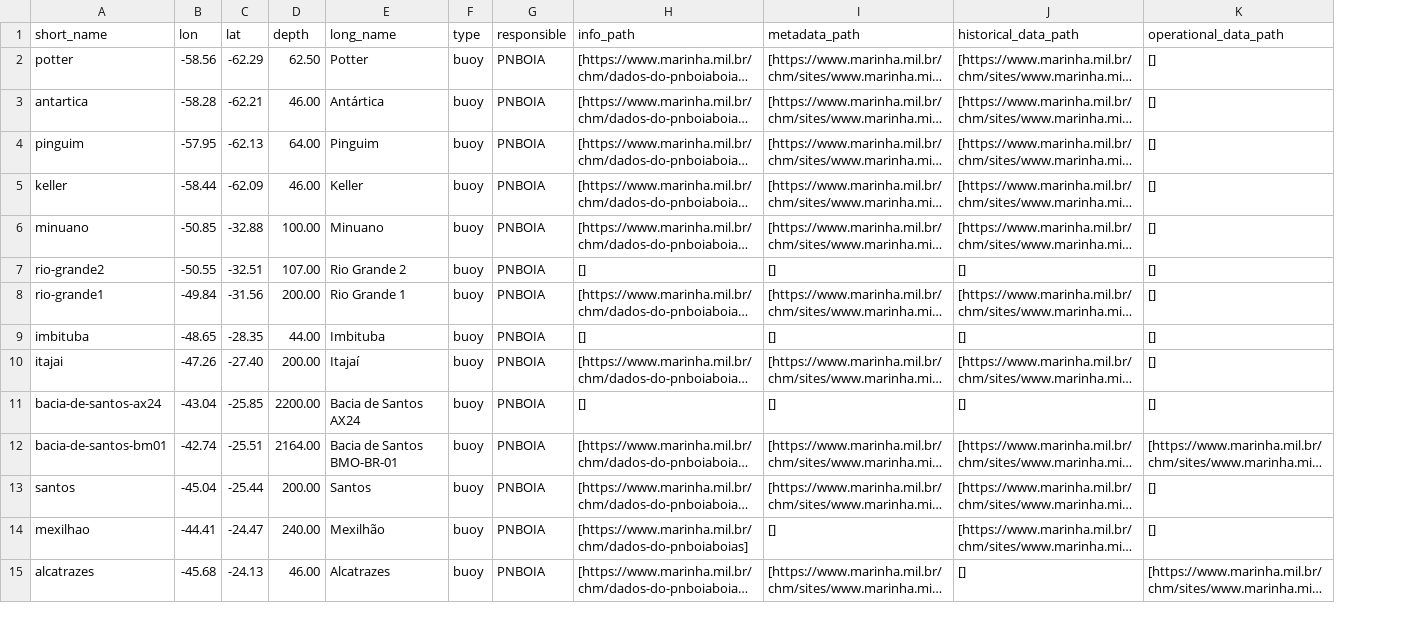
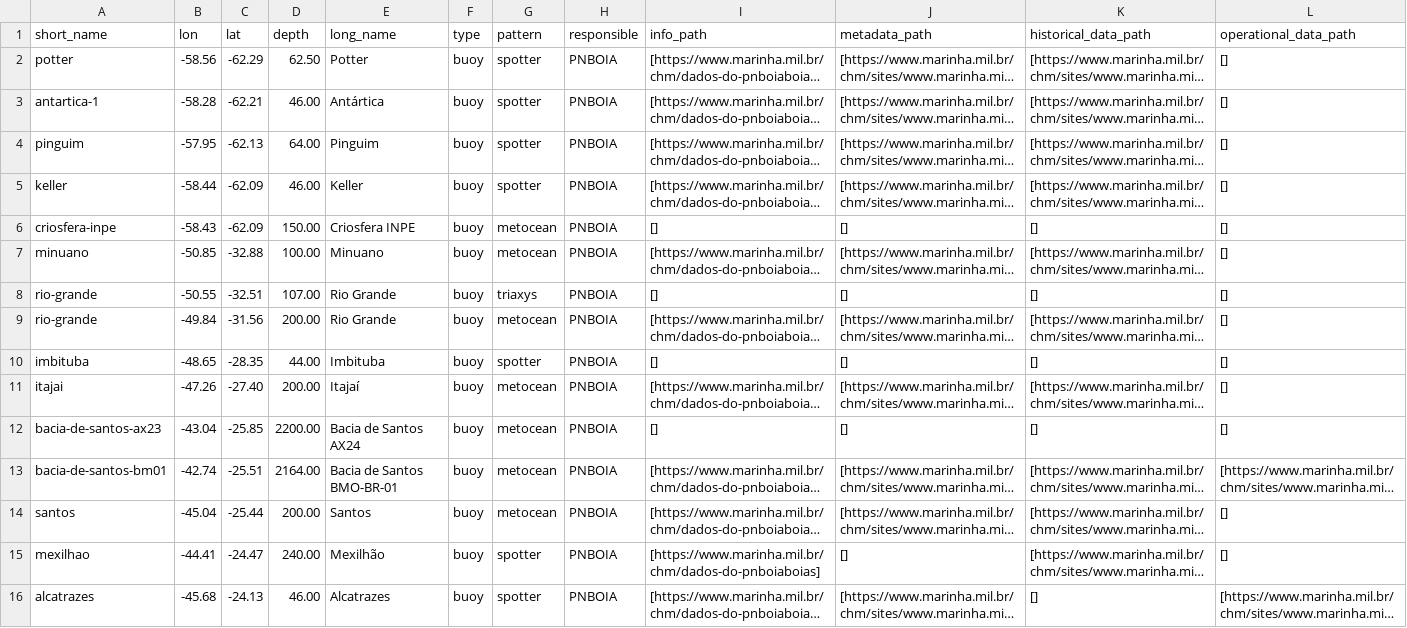
Before and after one commit to douglasnehme/data-misc, a CSV file: ocean_fixed_stations.csv, drawn as a sheet; only a part is shown; long unchanged cells end in …; addresses are those after the commit; the diff covers the shown part only; the diff names each change by its address in the sheet, - before the commit and + after, or states it on an @@ line.

Commit message:
Add pattern column to give more info about PNBOIA buoys and update some PNBOIA buoy names

```diff
--- a/ocean_fixed_stations.csv
+++ b/ocean_fixed_stations.csv
+column G (pattern), rows 2-5: all spotter; rows 7-16: metocean | triaxys | metocean | spotter | metocean | metocean | metocean | metocean | spotter | spotter
-A3 (short_name): antartica
+A3 (short_name): antartica-1
+row 6: criosfera-inpe | -58.43 | -62.09 | 150.00 | Criosfera INPE | buoy | metocean | PNBOIA | [] | [] | [] | []
-A8 (short_name): rio-grande2
+A8 (short_name): rio-grande
-E8 (long_name): Rio Grande 2
+E8 (long_name): Rio Grande
-A9 (short_name): rio-grande1
+A9 (short_name): rio-grande
-E9 (long_name): Rio Grande 1
+E9 (long_name): Rio Grande
-A12 (short_name): bacia-de-santos-ax24
+A12 (short_name): bacia-de-santos-ax23
```
Also changed, not shown: 2 added rows, 1 removed row and 17 edited cells elsewhere in this file.
